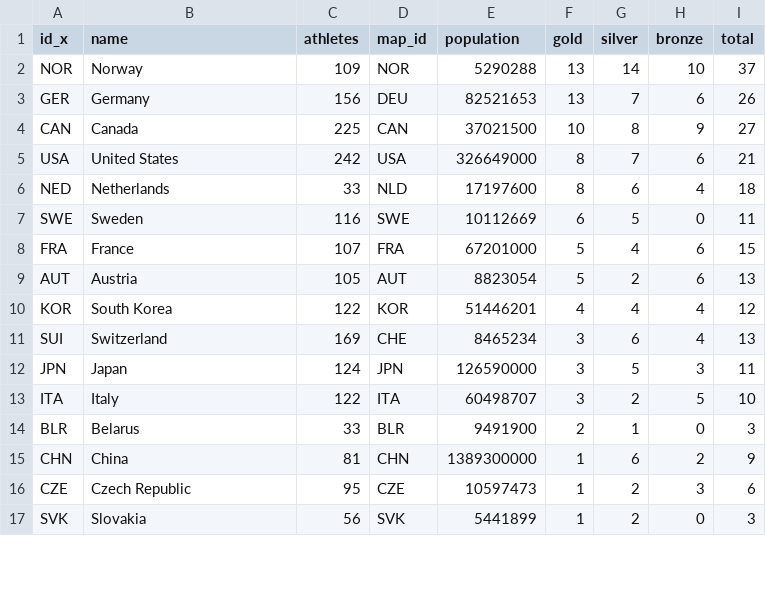
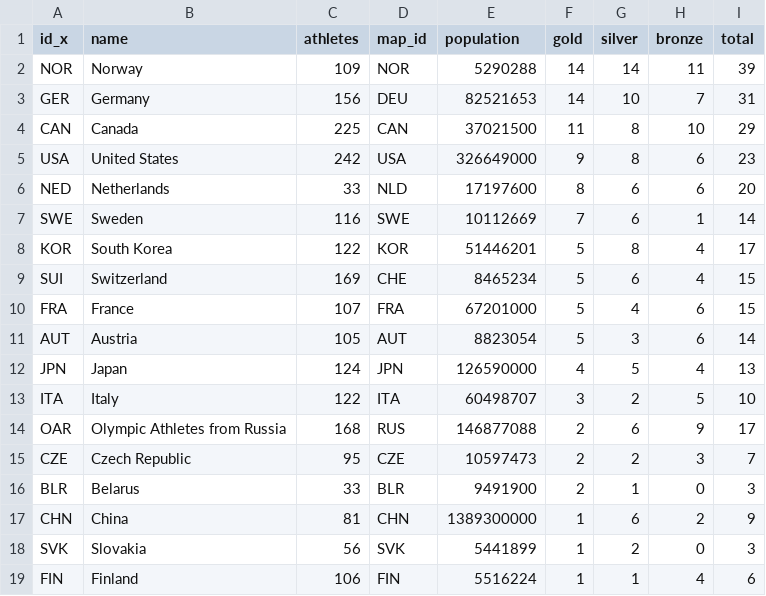
Before and after one commit to mimre25/mimre25.github.io, a CSV file: data/pop_athletes_names_medals.csv, drawn as a sheet; only a part is shown; the diff covers the shown part only.

Commit message:
done

```diff
--- a/data/pop_athletes_names_medals.csv
+++ b/data/pop_athletes_names_medals.csv
@@ -1,17 +1,19 @@
 id_x,name,athletes,map_id,population,gold,silver,bronze,total
-NOR,Norway,109,NOR,5290288,13,14,10,37
-GER,Germany,156,DEU,82521653,13,7,6,26
-CAN,Canada,225,CAN,37021500,10,8,9,27
-USA,United States,242,USA,326649000,8,7,6,21
-NED,Netherlands,33,NLD,17197600,8,6,4,18
-SWE,Sweden,116,SWE,10112669,6,5,0,11
+NOR,Norway,109,NOR,5290288,14,14,11,39
+GER,Germany,156,DEU,82521653,14,10,7,31
+CAN,Canada,225,CAN,37021500,11,8,10,29
+USA,United States,242,USA,326649000,9,8,6,23
+NED,Netherlands,33,NLD,17197600,8,6,6,20
+SWE,Sweden,116,SWE,10112669,7,6,1,14
+KOR,South Korea,122,KOR,51446201,5,8,4,17
+SUI,Switzerland,169,CHE,8465234,5,6,4,15
 FRA,France,107,FRA,67201000,5,4,6,15
-AUT,Austria,105,AUT,8823054,5,2,6,13
-KOR,South Korea,122,KOR,51446201,4,4,4,12
-SUI,Switzerland,169,CHE,8465234,3,6,4,13
-JPN,Japan,124,JPN,126590000,3,5,3,11
+AUT,Austria,105,AUT,8823054,5,3,6,14
+JPN,Japan,124,JPN,126590000,4,5,4,13
 ITA,Italy,122,ITA,60498707,3,2,5,10
+OAR,Olympic Athletes from Russia,168,RUS,146877088,2,6,9,17
+CZE,Czech Republic,95,CZE,10597473,2,2,3,7
 BLR,Belarus,33,BLR,9491900,2,1,0,3
 CHN,China,81,CHN,1389300000,1,6,2,9
-CZE,Czech Republic,95,CZE,10597473,1,2,3,6
 SVK,Slovakia,56,SVK,5441899,1,2,0,3
+FIN,Finland,106,FIN,5516224,1,1,4,6
```
Also changed, not shown: 1 added row, 3 removed rows and 4 edited cells elsewhere in this file.
